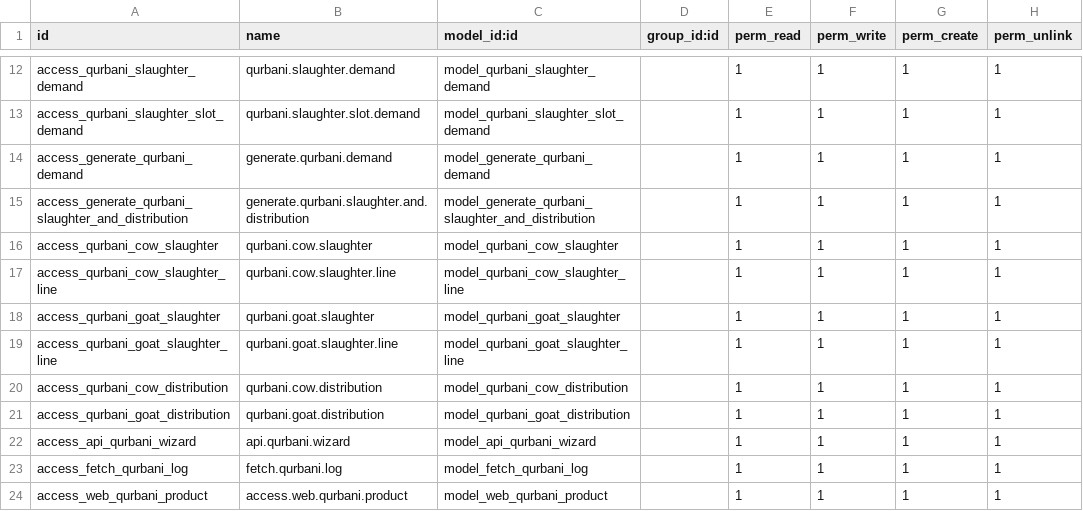
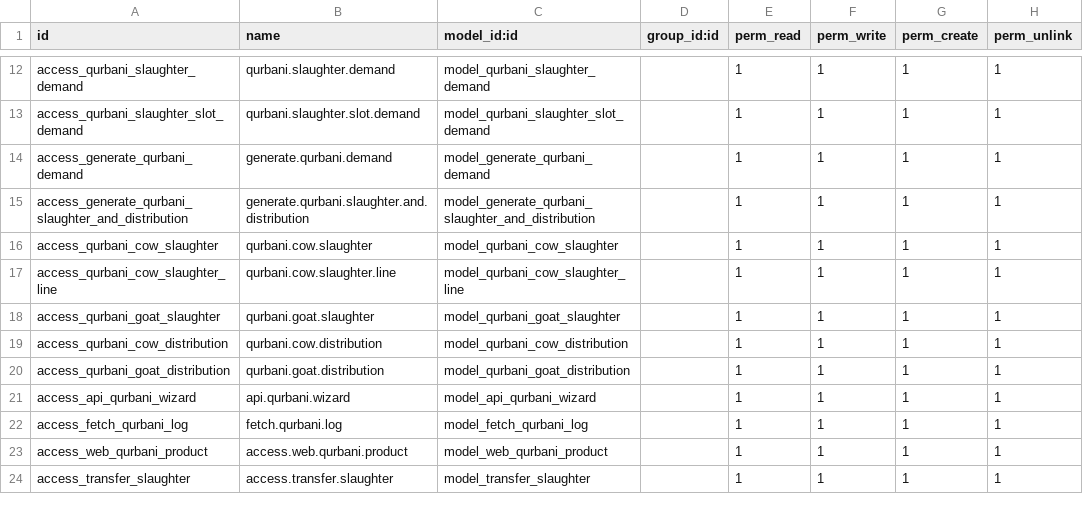
Before and after one commit to Saylani-Welfare-Trust/swit-odoo, a CSV file: custom-addons/bn_qurbani/security/ir.model.access.csv, drawn as a sheet; only a part is shown, gaps mark what is left out; removed rows and columns are numbered as before the commit, all else as after; the diff names each change by its address in the sheet, - before the commit and + after, or states it on an @@ line.

Commit message:
[12 May 26] [Updating Qurbani Slaughter]

```diff
--- a/custom-addons/bn_qurbani/security/ir.model.access.csv
+++ b/custom-addons/bn_qurbani/security/ir.model.access.csv
-row 19: access_qurbani_goat_slaughter_line | qurbani.goat.slaughter.line | model_qurbani_goat_slaughter_line |  | 1 | 1 | 1 | 1
+row 24: access_transfer_slaughter | access.transfer.slaughter | model_transfer_slaughter |  | 1 | 1 | 1 | 1
```
Also changed, not shown: 11 other files.
